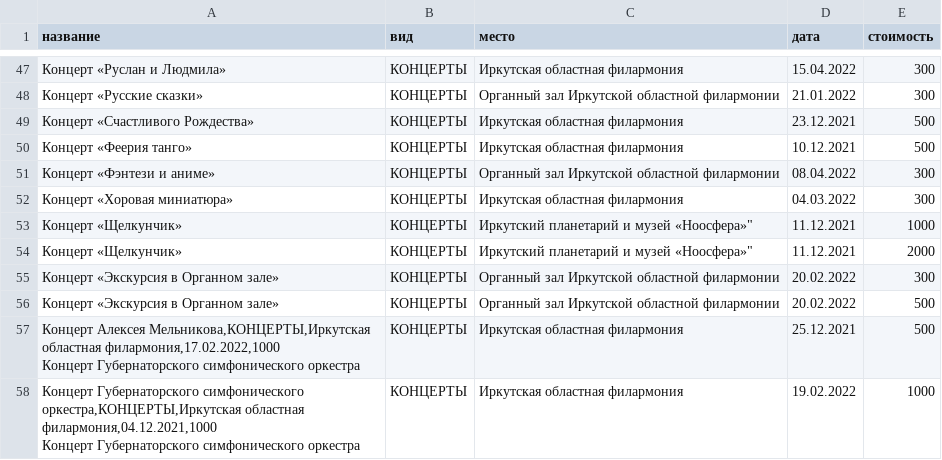
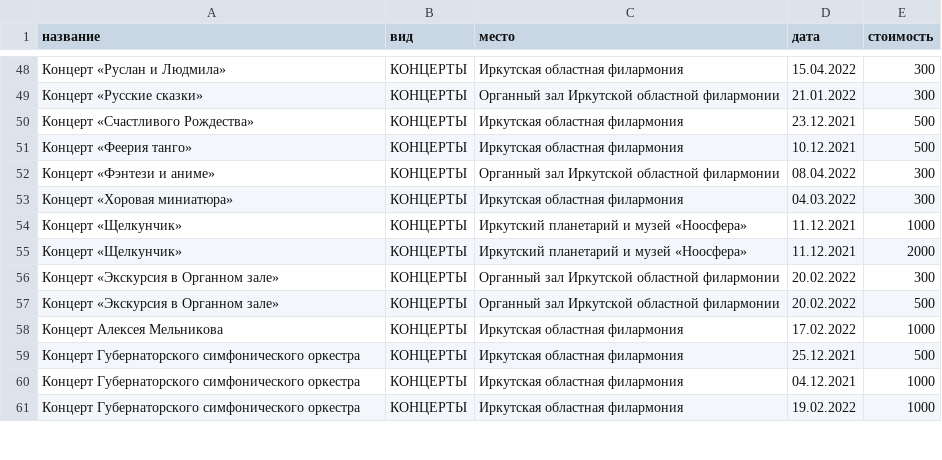
Before and after one commit to yupest/nto, a CSV file: НТИ-2021/pushkin.csv, drawn as a sheet; only a part is shown, gaps mark what is left out; the diff covers the shown part only.

Commit message:
Add files via upload

```diff
--- a/НТИ-2021/pushkin.csv
+++ b/НТИ-2021/pushkin.csv
@@ -53,9 +53,9 @@
 "Концерт «Хоровая миниатюра»",КОНЦЕРТЫ,Иркутская областная филармония,04.03.2022,300
-"Концерт «Щелкунчик»",КОНЦЕРТЫ,Иркутский планетарий и музей «Ноосфера»",11.12.2021,1000
-"Концерт «Щелкунчик»",КОНЦЕРТЫ,Иркутский планетарий и музей «Ноосфера»",11.12.2021,2000
+"Концерт «Щелкунчик»",КОНЦЕРТЫ,Иркутский планетарий и музей «Ноосфера»,11.12.2021,1000
+"Концерт «Щелкунчик»",КОНЦЕРТЫ,Иркутский планетарий и музей «Ноосфера»,11.12.2021,2000
 "Концерт «Экскурсия в Органном зале»",КОНЦЕРТЫ,Органный зал Иркутской областной филармонии,20.02.2022,300
 "Концерт «Экскурсия в Органном зале»",КОНЦЕРТЫ,Органный зал Иркутской областной филармонии,20.02.2022,500
-"Концерт Алексея Мельникова,КОНЦЕРТЫ,Иркутская областная филармония,17.02.2022,1000
-"Концерт Губернаторского симфонического оркестра,КОНЦЕРТЫ,Иркутская областная филармония,25.12.2021,500
-"Концерт Губернаторского симфонического оркестра,КОНЦЕРТЫ,Иркутская областная филармония,04.12.2021,1000
-"Концерт Губернаторского симфонического оркестра,КОНЦЕРТЫ,Иркутская областная филармония,19.02.2022,1000
+"Концерт Алексея Мельникова",КОНЦЕРТЫ,Иркутская областная филармония,17.02.2022,1000
+"Концерт Губернаторского симфонического оркестра",КОНЦЕРТЫ,Иркутская областная филармония,25.12.2021,500
+"Концерт Губернаторского симфонического оркестра",КОНЦЕРТЫ,Иркутская областная филармония,04.12.2021,1000
+"Концерт Губернаторского симфонического оркестра",КОНЦЕРТЫ,Иркутская областная филармония,19.02.2022,1000
```
Also changed, not shown: 3 added rows and 18 edited cells elsewhere in this file.
